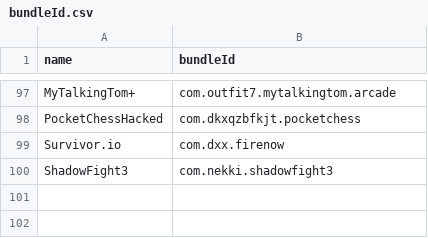
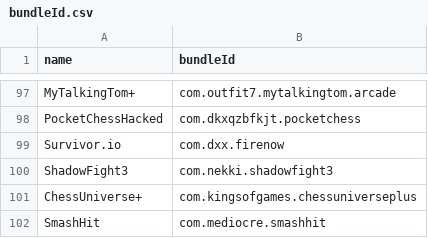
Before and after one commit to canpng/applefavour, a CSV file: bundleId.csv, drawn as a sheet; only a part is shown, gaps mark what is left out.

```diff
--- a/bundleId.csv
+++ b/bundleId.csv
@@ -100 +100,3 @@ Survivor.io,com.dxx.firenow
 ShadowFight3,com.nekki.shadowfight3
+ChessUniverse+,com.kingsofgames.chessuniverseplus
+SmashHit,com.mediocre.smashhit
```
Also changed, not shown: 5 other files.
